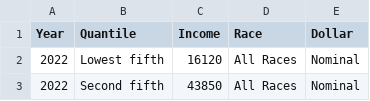
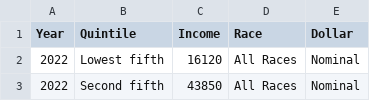
Before and after one commit to malinic-esters/malinic-esters.github.io, a CSV file: mhi_full.csv, drawn as a sheet; only a part is shown.

Commit message:
Update mhi_full.csv
Fixed spelling of "Quantile" to "Quintile"

```diff
--- a/mhi_full.csv
+++ b/mhi_full.csv
@@ -1,2 +1,2 @@
-Year,Quantile,Income,Race,Dollar
+Year,Quintile,Income,Race,Dollar
 2022,Lowest fifth,16120,All Races,Nominal
```
